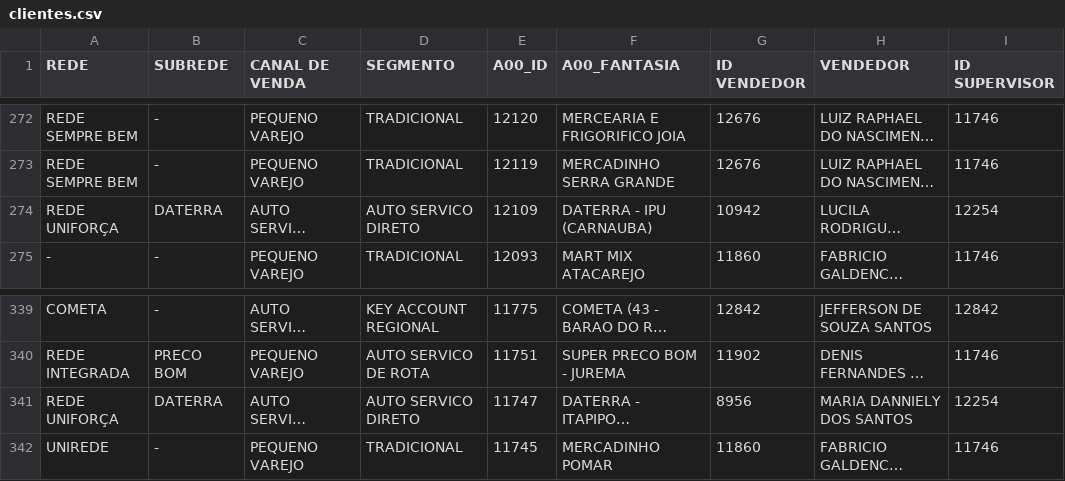
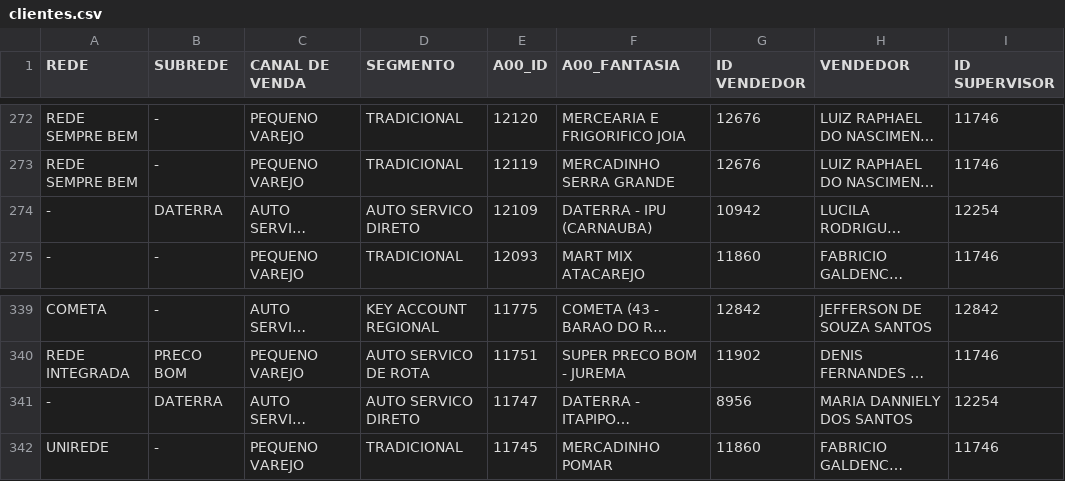
Before and after one commit to ValeMilk/App-pre-os, a CSV file: frontend/public/clientes.csv, drawn as a sheet; only a part is shown, gaps mark what is left out; long unchanged cells end in …; the diff names each change by its address in the sheet, - before the commit and + after, or states it on an @@ line.

```diff
--- a/frontend/public/clientes.csv
+++ b/frontend/public/clientes.csv
-A274 (REDE): REDE UNIFORÇA
+A274 (REDE): -
-A341 (REDE): REDE UNIFORÇA
+A341 (REDE): -
```
Also changed, not shown: frontend/public/descontos.csv.
